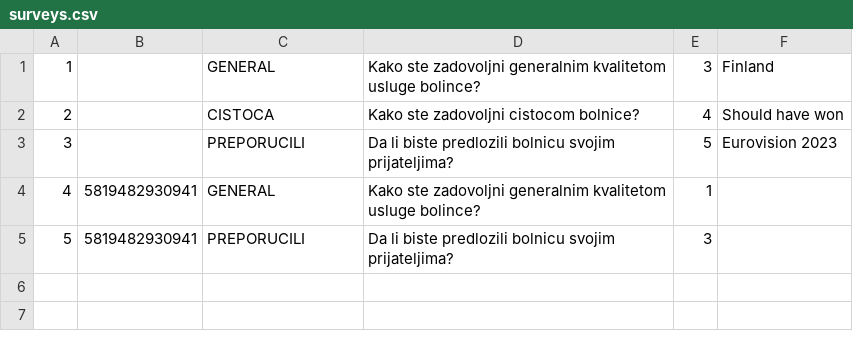
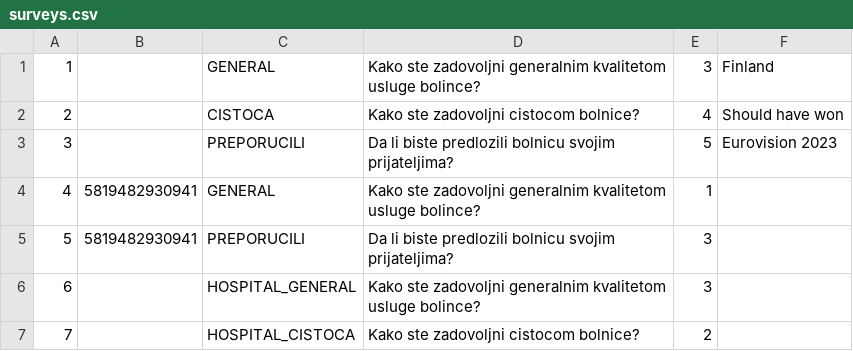
Before and after one commit to aleksaaaa02/HealthCare-CleanCode, a CSV file: HealthCare/Resource/surveys.csv, drawn as a sheet.

Commit message:
Fix surveys not working, Fix contacts not adding properly, change how the messages are shown

```diff
--- a/HealthCare/Resource/surveys.csv
+++ b/HealthCare/Resource/surveys.csv
@@ -5 +5,3 @@
 5,5819482930941,PREPORUCILI,Da li biste predlozili bolnicu svojim prijateljima?,3,
+6,,HOSPITAL_GENERAL,Kako ste zadovoljni generalnim kvalitetom usluge bolince?,3,
+7,,HOSPITAL_CISTOCA,Kako ste zadovoljni cistocom bolnice?,2,
```
Also changed, not shown: HealthCare/Resource/doctors.csv, HealthCare/Resource/messages.csv, 11 other files.
